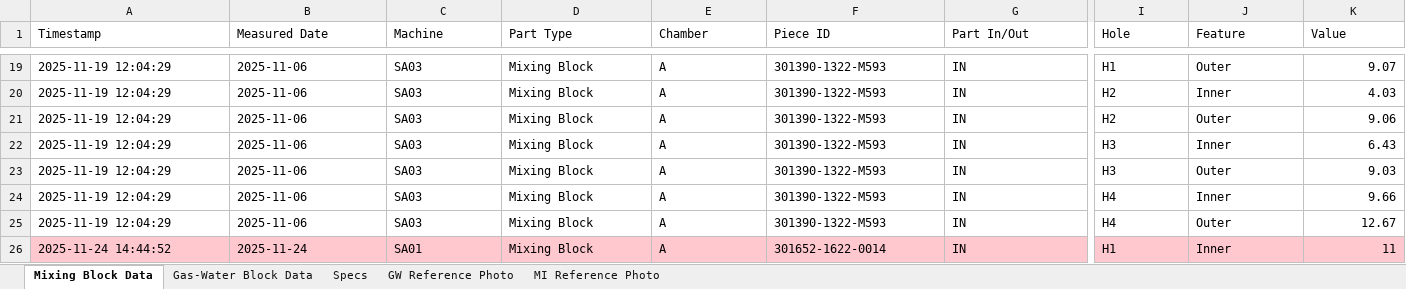
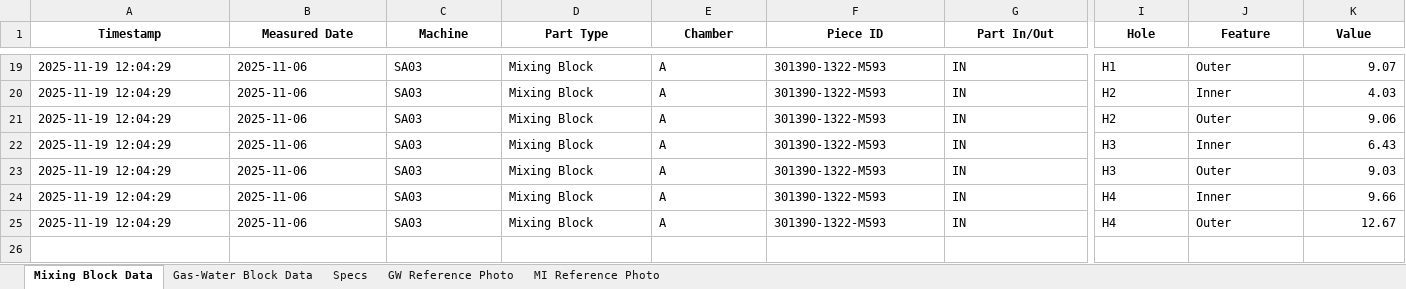
Before and after one commit to Haha1511/sa-cvd-tracking, an Excel workbook: test6.xlsx, sheet Mixing Block Data, drawn as a sheet; only a part is shown, gaps mark what is left out; values as stored, in another font and other column widths than the file's, no borders; rows hold the shown columns only; the diff covers the shown part only; the diff names each change by its address in the sheet, - before the commit and + after, or states it on an @@ line.

```diff
--- a/test6.xlsx (sheet Mixing Block Data)
+++ b/test6.xlsx (sheet Mixing Block Data)
@@ A1:K1 bold: off → on, alignment: left → center @@
-row 26: 2025-11-24 14:44:52 | 2025-11-24 | SA01 | Mixing Block | A | 301652-1622-0014 | IN | H1 | Inner | 11
```
Also changed, not shown: cell formats elsewhere in this sheet, sheet Gas-Water Block Data, sheet Specs, 3 other files.
